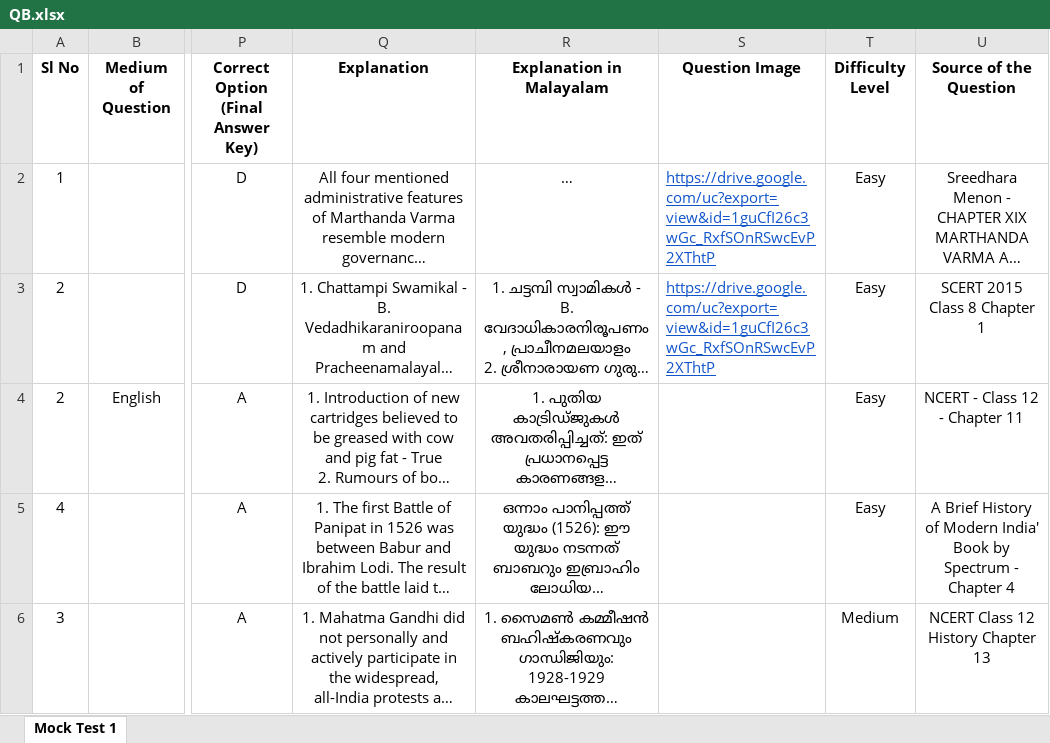
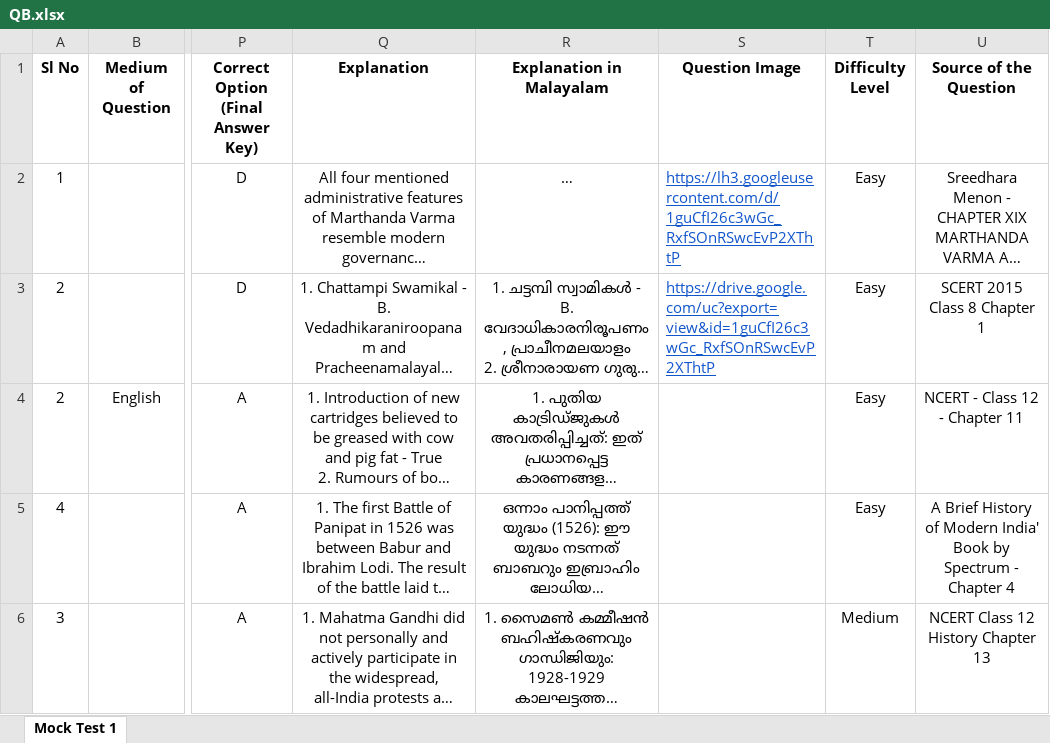
Before and after one commit to manulapulga/projectk, an Excel workbook: Question_Data_Folder/KPSC/Mock Test/Degree Level/Degree Prelims/QB.xlsx, sheet Mock Test 1, drawn as a sheet; only a part is shown, gaps mark what is left out; long unchanged cells end in …; values as stored, in another font and other column widths than the file's, no borders; the diff names each change by its address in the sheet, - before the commit and + after, or states it on an @@ line.

Commit message:
Initial commit 11-12-2025 20:20:43.58

```diff
--- a/Question_Data_Folder/KPSC/Mock Test/Degree Level/Degree Prelims/QB.xlsx (sheet Mock Test 1)
+++ b/Question_Data_Folder/KPSC/Mock Test/Degree Level/Degree Prelims/QB.xlsx (sheet Mock Test 1)
-S2 (Question Image): https://drive.google.com/uc?export=view&id=1guCfI26c3wGc_RxfSOnRSwcEvP2XThtP
+S2 (Question Image): https://lh3.googleusercontent.com/d/1guCfI26c3wGc_RxfSOnRSwcEvP2XThtP
```
